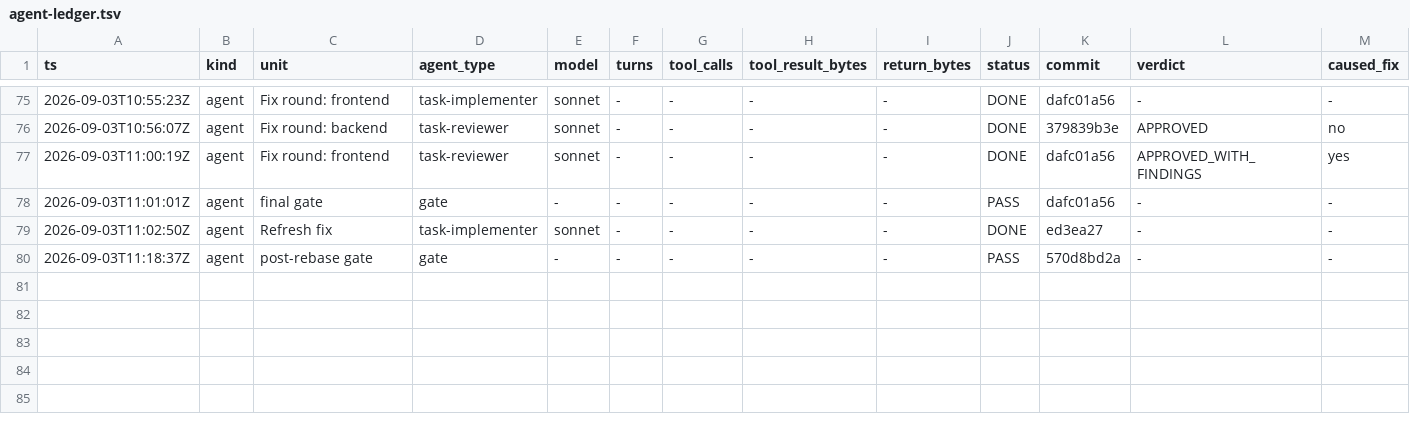
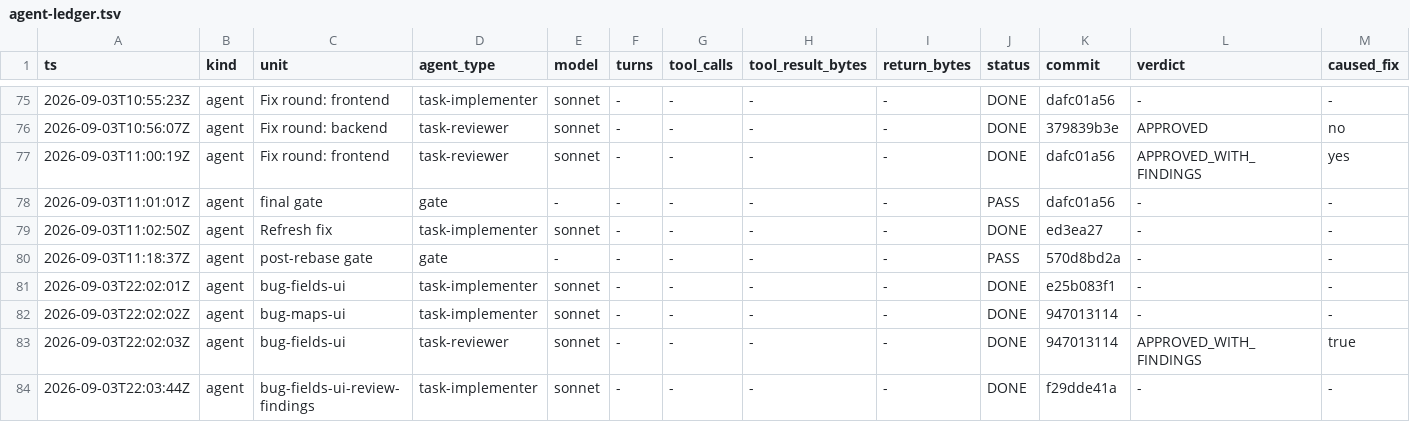
Before and after one commit to Chronicle20/atlas, a TSV file: docs/tasks/task-292-map-definition-field-split/agent-ledger.tsv, drawn as a sheet; only a part is shown, gaps mark what is left out; rows hold the shown columns only; the diff names each change by its address in the sheet, - before the commit and + after, or states it on an @@ line.

```diff
--- a/docs/tasks/task-292-map-definition-field-split/agent-ledger.tsv
+++ b/docs/tasks/task-292-map-definition-field-split/agent-ledger.tsv
+row 81: 2026-09-03T22:02:01Z | agent | bug-fields-ui | task-implementer | sonnet | - | - | - | - | DONE | e25b083f1 | - | -
+row 82: 2026-09-03T22:02:02Z | agent | bug-maps-ui | task-implementer | sonnet | - | - | - | - | DONE | 947013114 | - | -
+row 83: 2026-09-03T22:02:03Z | agent | bug-fields-ui | task-reviewer | sonnet | - | - | - | - | DONE | 947013114 | APPROVED_WITH_FINDINGS | true
+row 84: 2026-09-03T22:03:44Z | agent | bug-fields-ui-review-findings | task-implementer | sonnet | - | - | - | - | DONE | f29dde41a | - | -
```
Also changed, not shown: 2 other files.
